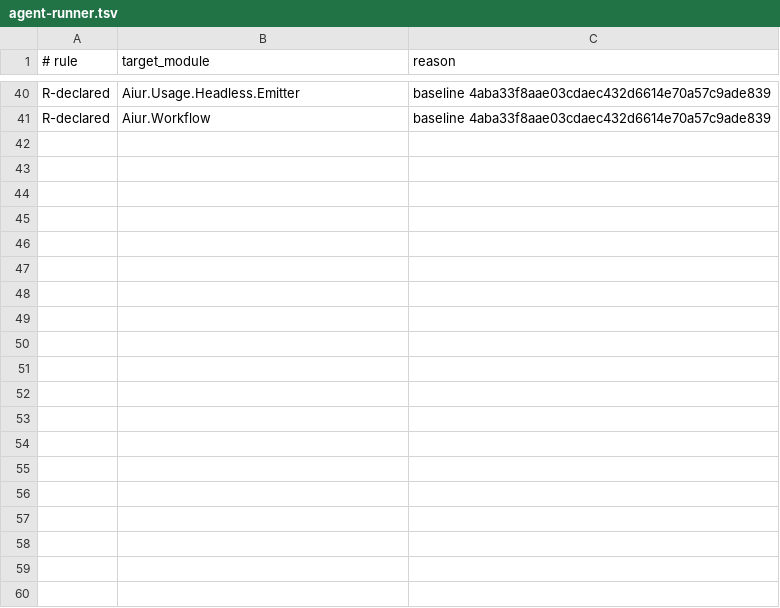
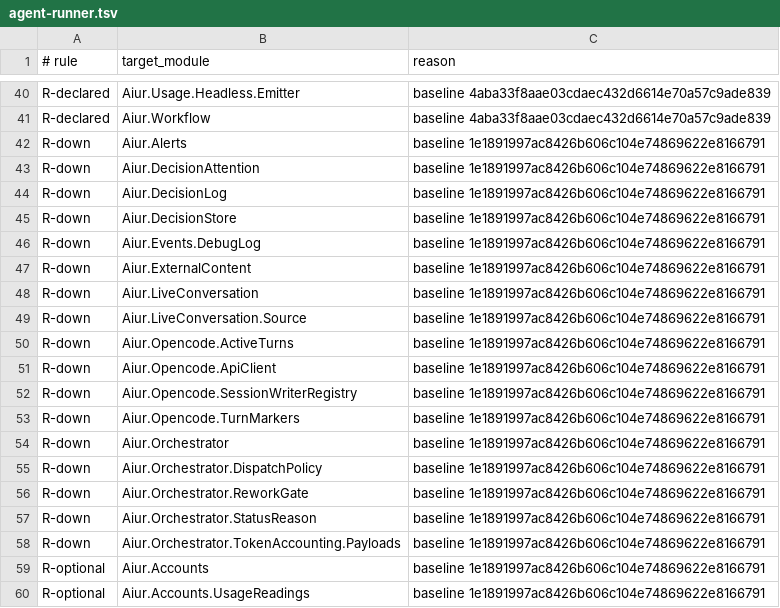
Before and after one commit to aiur-team/aiur, a TSV file: scripts/components/allowlist/agent-runner.tsv, drawn as a sheet; only a part is shown, gaps mark what is left out; the diff covers the shown part only.

```diff
--- a/scripts/components/allowlist/agent-runner.tsv
+++ b/scripts/components/allowlist/agent-runner.tsv
@@ -41 +41,20 @@ R-declared	Aiur.Usage.Headless.Emitter	baseline 4aba33f8aae03cdaec432d6614e70a57
 R-declared	Aiur.Workflow	baseline 4aba33f8aae03cdaec432d6614e70a57c9ade839
+R-down	Aiur.Alerts	baseline 1e1891997ac8426b606c104e74869622e8166791
+R-down	Aiur.DecisionAttention	baseline 1e1891997ac8426b606c104e74869622e8166791
+R-down	Aiur.DecisionLog	baseline 1e1891997ac8426b606c104e74869622e8166791
+R-down	Aiur.DecisionStore	baseline 1e1891997ac8426b606c104e74869622e8166791
+R-down	Aiur.Events.DebugLog	baseline 1e1891997ac8426b606c104e74869622e8166791
+R-down	Aiur.ExternalContent	baseline 1e1891997ac8426b606c104e74869622e8166791
+R-down	Aiur.LiveConversation	baseline 1e1891997ac8426b606c104e74869622e8166791
+R-down	Aiur.LiveConversation.Source	baseline 1e1891997ac8426b606c104e74869622e8166791
+R-down	Aiur.Opencode.ActiveTurns	baseline 1e1891997ac8426b606c104e74869622e8166791
+R-down	Aiur.Opencode.ApiClient	baseline 1e1891997ac8426b606c104e74869622e8166791
+R-down	Aiur.Opencode.SessionWriterRegistry	baseline 1e1891997ac8426b606c104e74869622e8166791
+R-down	Aiur.Opencode.TurnMarkers	baseline 1e1891997ac8426b606c104e74869622e8166791
+R-down	Aiur.Orchestrator	baseline 1e1891997ac8426b606c104e74869622e8166791
+R-down	Aiur.Orchestrator.DispatchPolicy	baseline 1e1891997ac8426b606c104e74869622e8166791
+R-down	Aiur.Orchestrator.ReworkGate	baseline 1e1891997ac8426b606c104e74869622e8166791
+R-down	Aiur.Orchestrator.StatusReason	baseline 1e1891997ac8426b606c104e74869622e8166791
+R-down	Aiur.Orchestrator.TokenAccounting.Payloads	baseline 1e1891997ac8426b606c104e74869622e8166791
+R-optional	Aiur.Accounts	baseline 1e1891997ac8426b606c104e74869622e8166791
+R-optional	Aiur.Accounts.UsageReadings	baseline 1e1891997ac8426b606c104e74869622e8166791
```
Also changed, not shown: 15 added rows elsewhere in this file, scripts/components/allowlist/build-orders.tsv, scripts/components/allowlist/config.tsv, 22 other files.
